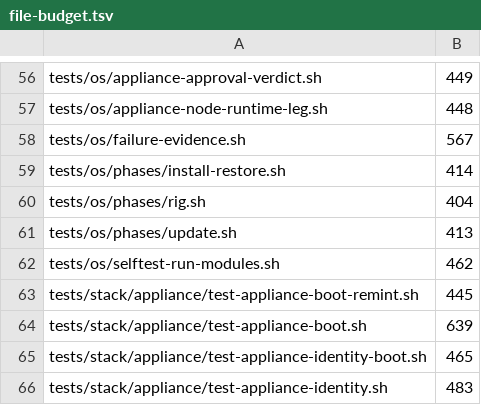
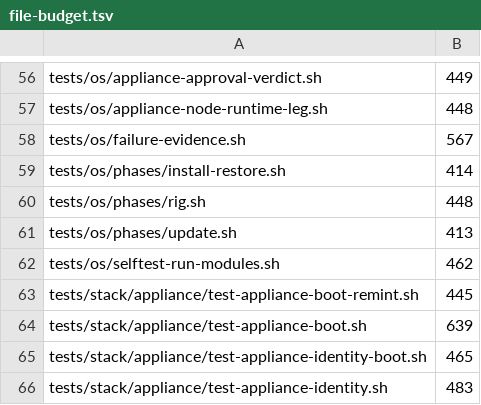
Before and after one commit to p2pool-starter-stack/pithead, a TSV file: docs/dev/file-budget.tsv, drawn as a sheet; only a part is shown, gaps mark what is left out.

```diff
--- a/docs/dev/file-budget.tsv
+++ b/docs/dev/file-budget.tsv
@@ -59,3 +59,3 @@ tests/os/failure-evidence.sh	567
 tests/os/phases/install-restore.sh	414
-tests/os/phases/rig.sh	404
+tests/os/phases/rig.sh	448
 tests/os/phases/update.sh	413
```
Also changed, not shown: 2 other files.
